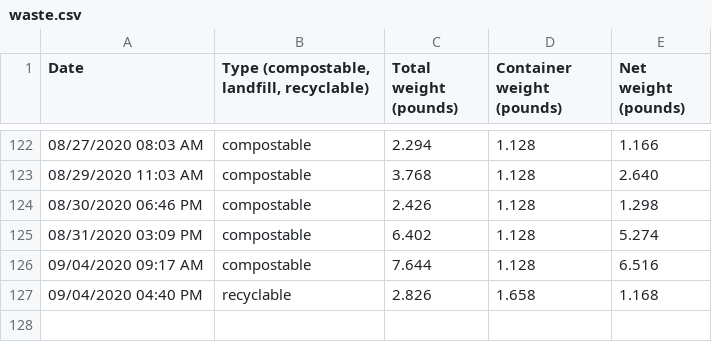
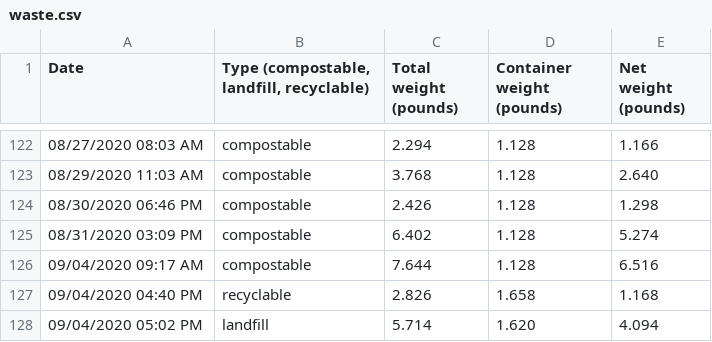
Before and after one commit to markoleszczak/markoleszczak.com, a CSV file: data/waste.csv, drawn as a sheet; only a part is shown, gaps mark what is left out; the diff names each change by its address in the sheet, - before the commit and + after, or states it on an @@ line.

Commit message:
Update waste.csv

```diff
--- a/data/waste.csv
+++ b/data/waste.csv
+row 128: 09/04/2020 05:02 PM | landfill | 5.714 | 1.620 | 4.094
```
